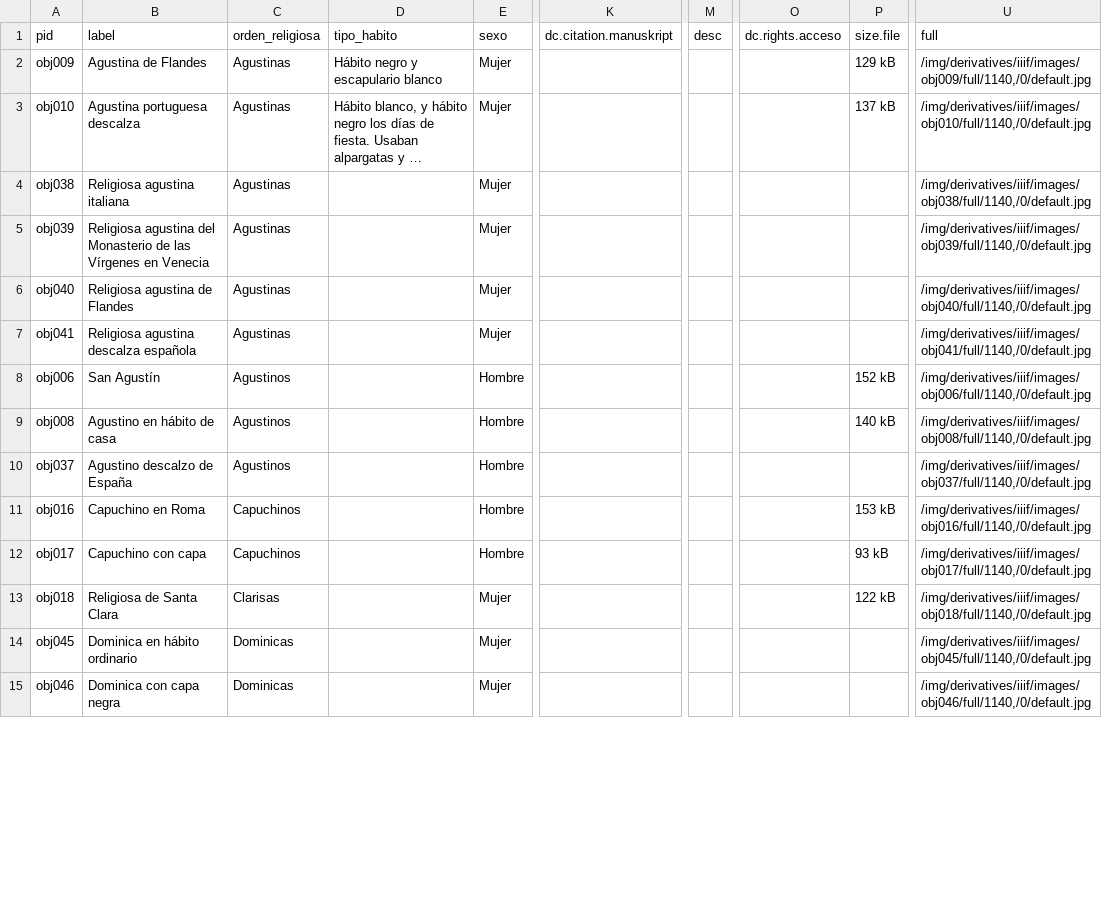
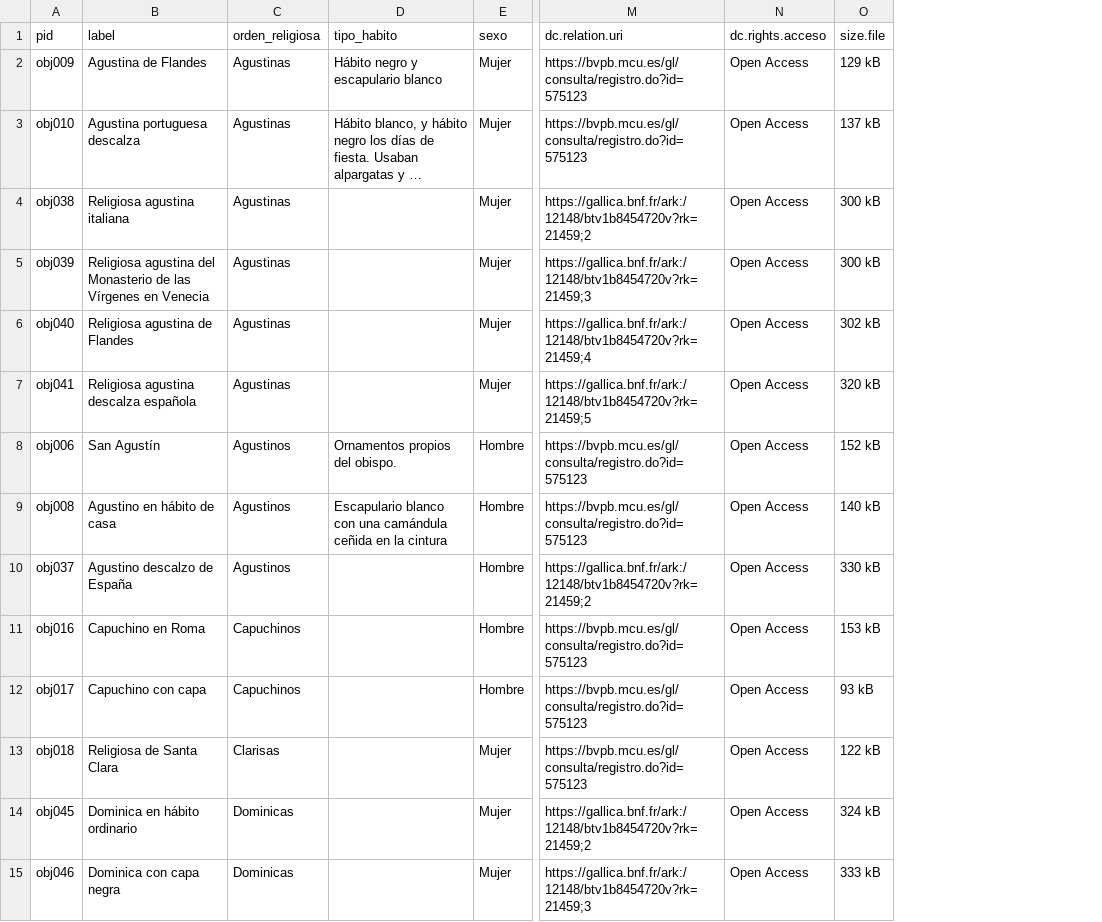
Before and after one commit to icanogar/habitos, a CSV file: _data/catalogo.csv, drawn as a sheet; only a part is shown, gaps mark what is left out; long unchanged cells end in …; removed rows and columns are numbered as before the commit, all else as after; the diff covers the shown part only; the diff names each change by its address in the sheet, - before the commit and + after, or states it on an @@ line.

```diff
--- a/_data/catalogo.csv
+++ b/_data/catalogo.csv
-column K (dc.citation.manuskript), empty
-column M (desc), empty
+column M (dc.relation.uri), rows 2-15: https://bvpb.mcu.es/gl/consulta/registro.do?id=575123 | https://bvpb.mcu.es/gl/consulta/registro.do?id=575123 | https://gallica.bnf.fr/ark:/12148/btv1b8454720v?rk=21459;2 | https://gallica.bnf.fr/ark:/12148/btv1b8454720v?rk=21459;3 | https://gallica.bnf.fr/ark:/12148/btv1b8454720v?rk=21459;4 | https://gallica.bnf.fr/ark:/12148/btv1b8454720v?rk=21459;5 | https://bvpb.mcu.es/gl/consulta/registro.do?id=575123 | https://bvpb.mcu.es/gl/consulta/registro.do?id=575123 | https://gallica.bnf.fr/ark:/12148/btv1b8454720v?rk=21459;2 | https://bvpb.mcu.es/gl/consulta/registro.do?id=575123 | https://bvpb.mcu.es/gl/consulta/registro.do?id=575123 | https://bvpb.mcu.es/gl/consulta/registro.do?id=575123 | https://gallica.bnf.fr/ark:/12148/btv1b8454720v?rk=21459;2 | https://gallica.bnf.fr/ark:/12148/btv1b8454720v?rk=21459;3
-column U (full), rows 2-15: /img/derivatives/iiif/images/obj009/full/1140,/0/default.jpg | /img/derivatives/iiif/images/obj010/full/1140,/0/default.jpg | /img/derivatives/iiif/images/obj038/full/1140,/0/default.jpg | /img/derivatives/iiif/images/obj039/full/1140,/0/default.jpg | /img/derivatives/iiif/images/obj040/full/1140,/0/default.jpg | /img/derivatives/iiif/images/obj041/full/1140,/0/default.jpg | /img/derivatives/iiif/images/obj006/full/1140,/0/default.jpg | /img/derivatives/iiif/images/obj008/full/1140,/0/default.jpg | /img/derivatives/iiif/images/obj037/full/1140,/0/default.jpg | /img/derivatives/iiif/images/obj016/full/1140,/0/default.jpg | /img/derivatives/iiif/images/obj017/full/1140,/0/default.jpg | /img/derivatives/iiif/images/obj018/full/1140,/0/default.jpg | /img/derivatives/iiif/images/obj045/full/1140,/0/default.jpg | /img/derivatives/iiif/images/obj046/full/1140,/0/default.jpg
-N2:N15 (dc.rights.acceso): (empty)
+N2:N15 (dc.rights.acceso): Open Access
-O4:O5 (size.file): (empty)
+O4:O5 (size.file): 300 kB
-O6 (size.file): (empty)
+O6 (size.file): 302 kB
-O7 (size.file): (empty)
+O7 (size.file): 320 kB
-D8 (tipo_habito): (empty)
+D8 (tipo_habito): Ornamentos propios del obispo.
-D9 (tipo_habito): (empty)
+D9 (tipo_habito): Escapulario blanco con una camándula ceñida en la cintura
-O10 (size.file): (empty)
+O10 (size.file): 330 kB
-O14 (size.file): (empty)
+O14 (size.file): 324 kB
-O15 (size.file): (empty)
+O15 (size.file): 333 kB
```
Also changed, not shown: 5 removed rows and 57 edited cells elsewhere in this file, 7 other files.
